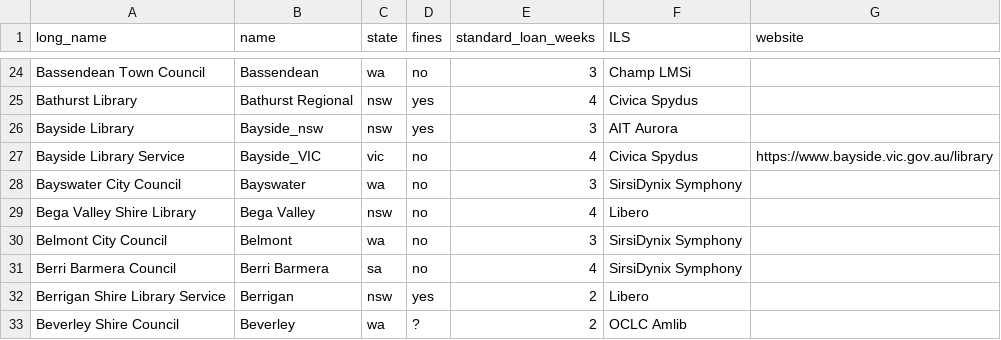
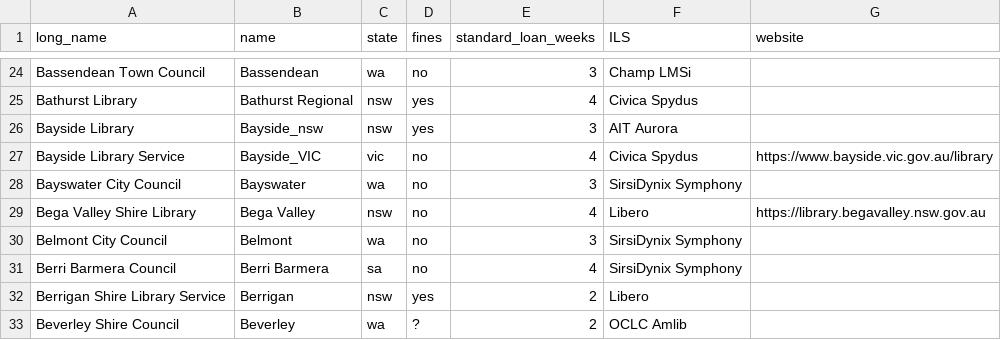
Before and after one commit to hughrun/public_library_map, a CSV file: website/data/library_services_information.csv, drawn as a sheet; only a part is shown, gaps mark what is left out.

Commit message:
add bega website

```diff
--- a/website/data/library_services_information.csv
+++ b/website/data/library_services_information.csv
@@ -28,3 +28,3 @@ Bayside Library Service,Bayside_VIC,vic,no,4,Civica Spydus,https://www.bayside.v
 Bayswater City Council,Bayswater,wa,no,3,SirsiDynix Symphony,
-Bega Valley Shire Library,Bega Valley,nsw,no,4,Libero,
+Bega Valley Shire Library,Bega Valley,nsw,no,4,Libero,https://library.begavalley.nsw.gov.au
 Belmont City Council,Belmont,wa,no,3,SirsiDynix Symphony,
```
